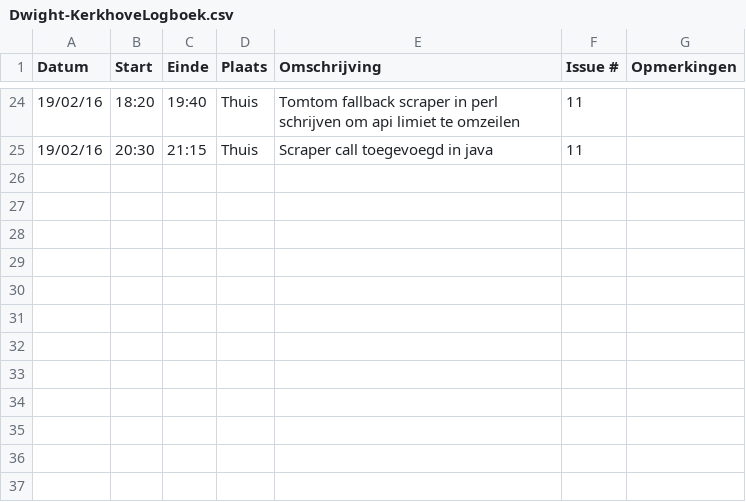
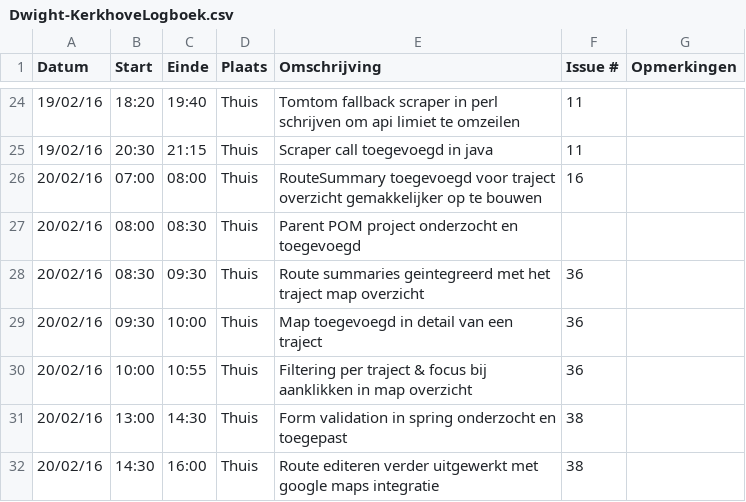
Before and after one commit to verkeergent/Traffic-Travel-Time-Analyzer-4, a CSV file: Dwight-KerkhoveLogboek.csv, drawn as a sheet; only a part is shown, gaps mark what is left out; the diff names each change by its address in the sheet, - before the commit and + after, or states it on an @@ line.

Commit message:
logboek geupdate

```diff
--- a/Dwight-KerkhoveLogboek.csv
+++ b/Dwight-KerkhoveLogboek.csv
+row 26: 20/02/16 | 07:00 | 08:00 | Thuis | RouteSummary toegevoegd voor traject overzicht gemakkelijker op te bouwen | 16
+row 27: 20/02/16 | 08:00 | 08:30 | Thuis | Parent POM project onderzocht en toegevoegd
+row 28: 20/02/16 | 08:30 | 09:30 | Thuis | Route summaries geintegreerd met het traject map overzicht | 36
+row 29: 20/02/16 | 09:30 | 10:00 | Thuis | Map toegevoegd in detail van een traject | 36
+row 30: 20/02/16 | 10:00 | 10:55 | Thuis | Filtering per traject & focus bij aanklikken in map overzicht | 36
+row 31: 20/02/16 | 13:00 | 14:30 | Thuis | Form validation in spring onderzocht en toegepast | 38
+row 32: 20/02/16 | 14:30 | 16:00 | Thuis | Route editeren verder uitgewerkt met google maps integratie | 38
```
